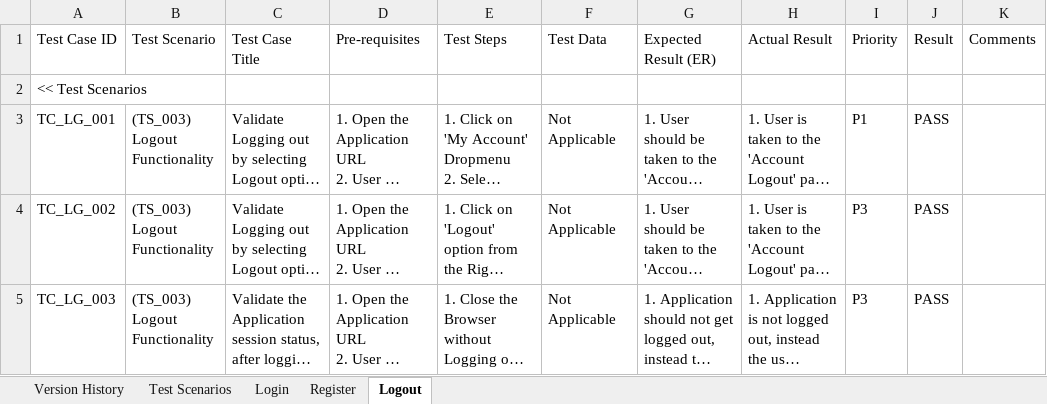
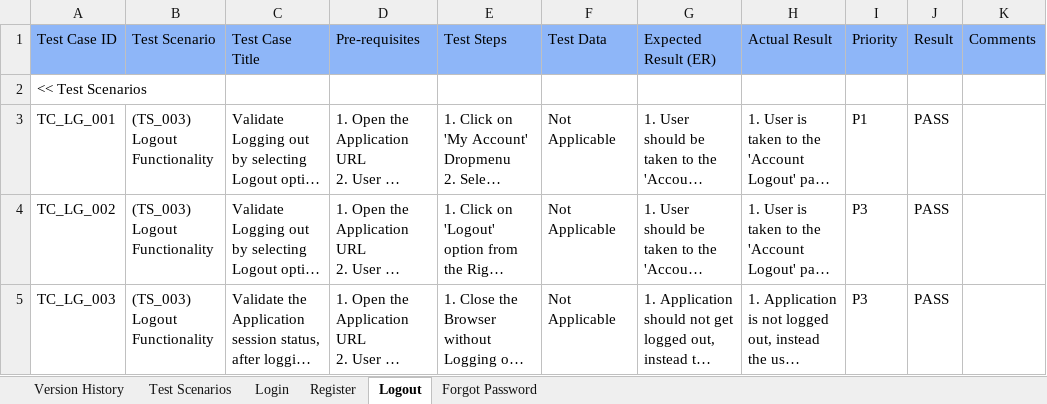
Before and after one commit to BuiVanHoang714/E_Commerce_Prj_Test, an Excel workbook: 01_BaseLine/BL01/E Commerce Project.xlsx, sheet Logout, drawn as a sheet; only a part is shown; long unchanged cells end in …; values as stored, in another font and other column widths than the file's, no borders; the diff names each change by its address in the sheet, - before the commit and + after, or states it on an @@ line.

```diff
--- a/01_BaseLine/BL01/E Commerce Project.xlsx (sheet Logout)
+++ b/01_BaseLine/BL01/E Commerce Project.xlsx (sheet Logout)
+sheet tab: Forgot Password
-A1:K1 fill: none
+A1:K1 fill: #8EB6F8
```
Also changed, not shown: sheet Login, sheet Register.
